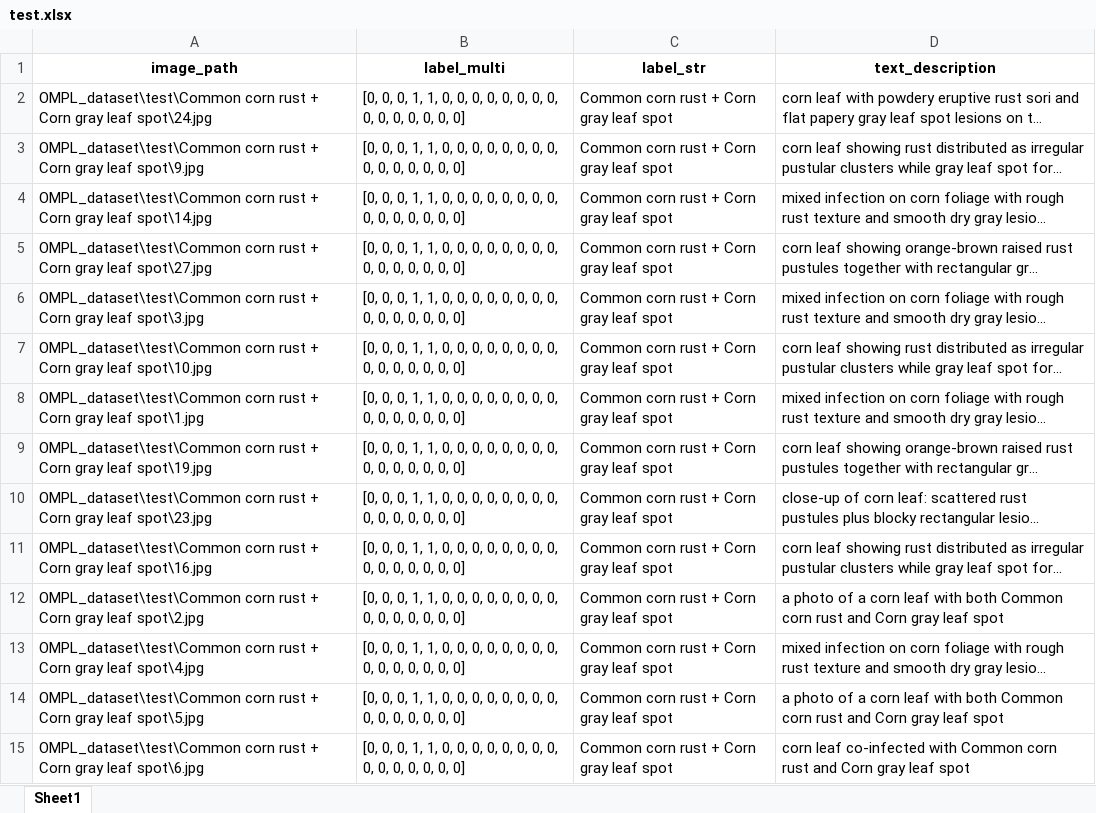
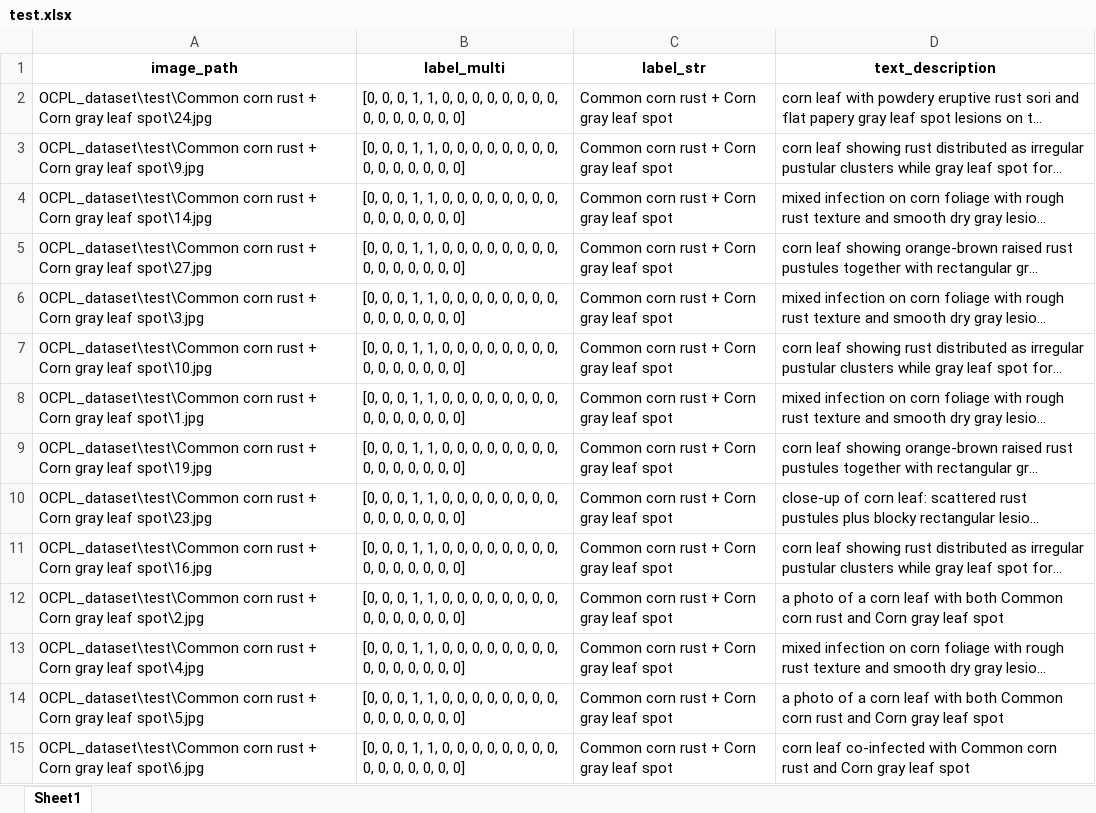
Before and after one commit to SmartCropTech/CA-CLIP, an Excel workbook: CA_CLIP_result/test.xlsx, sheet Sheet1, drawn as a sheet; only a part is shown; long unchanged cells end in …; values as stored, in another font and other column widths than the file's, no borders; the diff covers the shown part only; the diff names each change by its address in the sheet, - before the commit and + after, or states it on an @@ line.

```diff
--- a/CA_CLIP_result/test.xlsx (sheet Sheet1)
+++ b/CA_CLIP_result/test.xlsx (sheet Sheet1)
-A2 (image_path): OMPL_dataset\test\Common corn rust…
+A2 (image_path): OCPL_dataset\test\Common corn rust…
-A3 (image_path): OMPL_dataset\test\Common corn rust…
+A3 (image_path): OCPL_dataset\test\Common corn rust…
-A4 (image_path): OMPL_dataset\test\Common corn rust…
+A4 (image_path): OCPL_dataset\test\Common corn rust…
-A5 (image_path): OMPL_dataset\test\Common corn rust…
+A5 (image_path): OCPL_dataset\test\Common corn rust…
-A6 (image_path): OMPL_dataset\test\Common corn rust…
+A6 (image_path): OCPL_dataset\test\Common corn rust…
-A7 (image_path): OMPL_dataset\test\Common corn rust…
+A7 (image_path): OCPL_dataset\test\Common corn rust…
-A8 (image_path): OMPL_dataset\test\Common corn rust…
+A8 (image_path): OCPL_dataset\test\Common corn rust…
-A9 (image_path): OMPL_dataset\test\Common corn rust…
+A9 (image_path): OCPL_dataset\test\Common corn rust…
-A10 (image_path): OMPL_dataset\test\Common corn rust…
+A10 (image_path): OCPL_dataset\test\Common corn rust…
-A11 (image_path): OMPL_dataset\test\Common corn rust…
+A11 (image_path): OCPL_dataset\test\Common corn rust…
-A12 (image_path): OMPL_dataset\test\Common corn rust…
+A12 (image_path): OCPL_dataset\test\Common corn rust…
-A13 (image_path): OMPL_dataset\test\Common corn rust…
+A13 (image_path): OCPL_dataset\test\Common corn rust…
-A14 (image_path): OMPL_dataset\test\Common corn rust…
+A14 (image_path): OCPL_dataset\test\Common corn rust…
-A15 (image_path): OMPL_dataset\test\Common corn rust…
+A15 (image_path): OCPL_dataset\test\Common corn rust…
```
Also changed, not shown: 796 edited cells elsewhere in this sheet, CA_CLIP_result/train.xlsx, CA_CLIP_result/val.xlsx, 1 other file.
